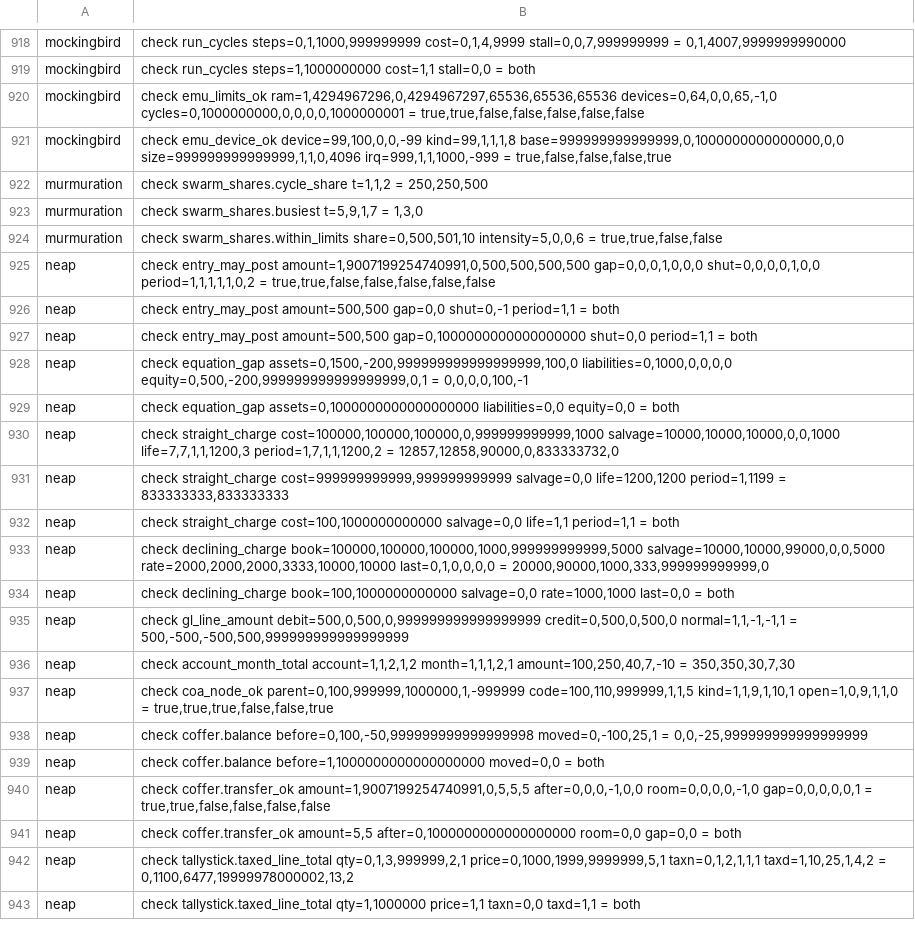
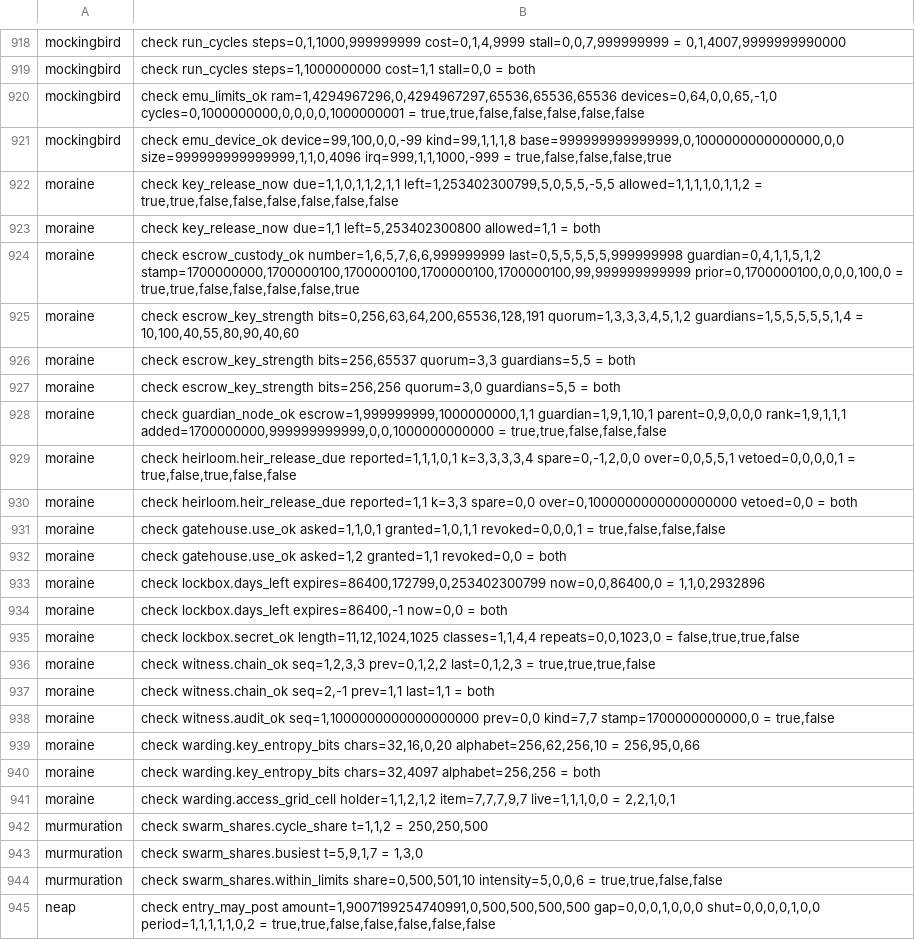
Before and after one commit to sykomiked/ZEDEC-XERO-VULPINE-V1.0.0, a TSV file: kernel/src/apps/CHECKS.tsv, drawn as a sheet; only a part is shown, gaps mark what is left out; the shorter side is filled out with more unchanged rows; the diff names each change by its address in the sheet, - before the commit and + after, or states it on an @@ line.

```diff
--- a/kernel/src/apps/CHECKS.tsv
+++ b/kernel/src/apps/CHECKS.tsv
+row 922: moraine | check key_release_now due=1,1,0,1,1,2,1,1 left=1,253402300799,5,0,5,5,-5,5 allowed=1,1,1,1,0,1,1,2 = true,true,false,false,false,false,false,false
+row 923: moraine | check key_release_now due=1,1 left=5,253402300800 allowed=1,1 = both
+row 924: moraine | check escrow_custody_ok number=1,6,5,7,6,6,999999999 last=0,5,5,5,5,5,999999998 guardian=0,4,1,1,5,1,2 stamp=1700000000,1700000100,1700000100,1700000100,1700000100,99,999999999999 prior=0,1700000100,0,0,0,100,0 = true,true,false,false,false,false,true
+row 925: moraine | check escrow_key_strength bits=0,256,63,64,200,65536,128,191 quorum=1,3,3,3,4,5,1,2 guardians=1,5,5,5,5,5,1,4 = 10,100,40,55,80,90,40,60
+row 926: moraine | check escrow_key_strength bits=256,65537 quorum=3,3 guardians=5,5 = both
+row 927: moraine | check escrow_key_strength bits=256,256 quorum=3,0 guardians=5,5 = both
+row 928: moraine | check guardian_node_ok escrow=1,999999999,1000000000,1,1 guardian=1,9,1,10,1 parent=0,9,0,0,0 rank=1,9,1,1,1 added=1700000000,999999999999,0,0,1000000000000 = true,true,false,false,false
+row 929: moraine | check heirloom.heir_release_due reported=1,1,1,0,1 k=3,3,3,3,4 spare=0,-1,2,0,0 over=0,0,5,5,1 vetoed=0,0,0,0,1 = true,false,true,false,false
+row 930: moraine | check heirloom.heir_release_due reported=1,1 k=3,3 spare=0,0 over=0,1000000000000000000 vetoed=0,0 = both
+row 931: moraine | check gatehouse.use_ok asked=1,1,0,1 granted=1,0,1,1 revoked=0,0,0,1 = true,false,false,false
+row 932: moraine | check gatehouse.use_ok asked=1,2 granted=1,1 revoked=0,0 = both
+row 933: moraine | check lockbox.days_left expires=86400,172799,0,253402300799 now=0,0,86400,0 = 1,1,0,2932896
+row 934: moraine | check lockbox.days_left expires=86400,-1 now=0,0 = both
+row 935: moraine | check lockbox.secret_ok length=11,12,1024,1025 classes=1,1,4,4 repeats=0,0,1023,0 = false,true,true,false
+row 936: moraine | check witness.chain_ok seq=1,2,3,3 prev=0,1,2,2 last=0,1,2,3 = true,true,true,false
+row 937: moraine | check witness.chain_ok seq=2,-1 prev=1,1 last=1,1 = both
+row 938: moraine | check witness.audit_ok seq=1,1000000000000000000 prev=0,0 kind=7,7 stamp=1700000000000,0 = true,false
+row 939: moraine | check warding.key_entropy_bits chars=32,16,0,20 alphabet=256,62,256,10 = 256,95,0,66
+row 940: moraine | check warding.key_entropy_bits chars=32,4097 alphabet=256,256 = both
+row 941: moraine | check warding.access_grid_cell holder=1,1,2,1,2 item=7,7,7,9,7 live=1,1,1,0,0 = 2,2,1,0,1
```
Also changed, not shown: kernel/src/alexandria/SLOTS.tsv, kernel/src/apps/CONCEPTS.tsv, 18 other files.
